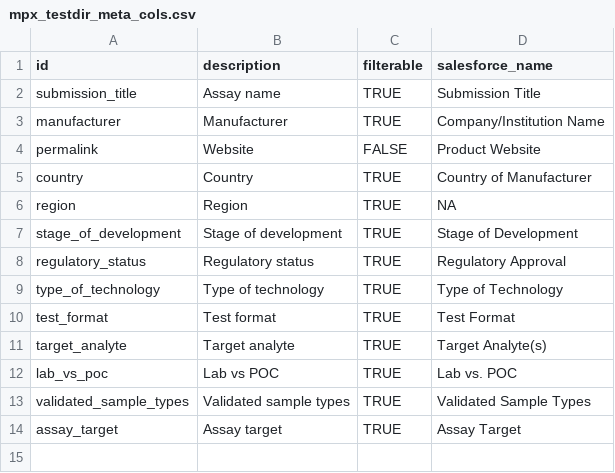
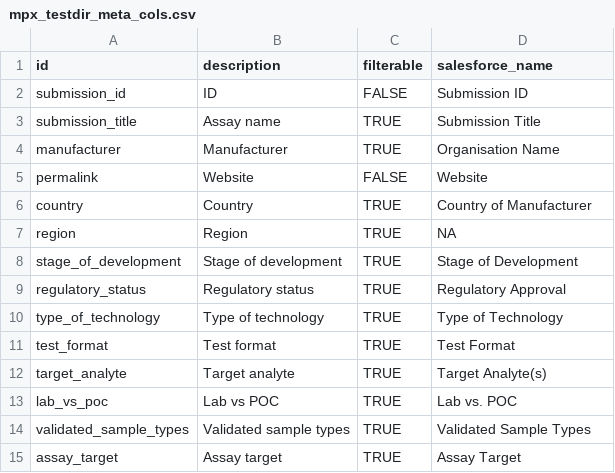
Before and after one commit to finddx/FINDtestdirData, a CSV file: data/monkeypox/mpx_testdir_meta_cols.csv, drawn as a sheet.

```diff
--- a/data/monkeypox/mpx_testdir_meta_cols.csv
+++ b/data/monkeypox/mpx_testdir_meta_cols.csv
@@ -1,5 +1,6 @@
 id,description,filterable,salesforce_name
+submission_id,ID,FALSE,Submission ID
 submission_title,Assay name,TRUE,Submission Title
-manufacturer,Manufacturer,TRUE,Company/Institution Name
-permalink,Website,FALSE,Product Website
+manufacturer,Manufacturer,TRUE,Organisation Name
+permalink,Website,FALSE,Website
 country,Country,TRUE,Country of Manufacturer
```
Also changed, not shown: data/monkeypox/mpx_testdir.csv, 1 other file.
